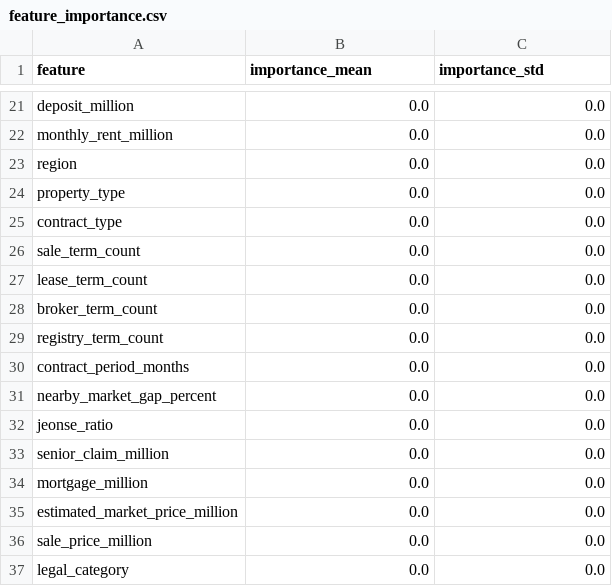
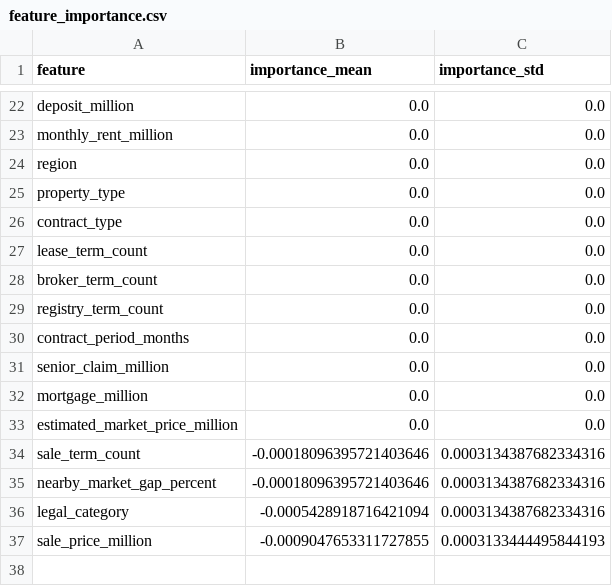
Before and after one commit to bssm-oss/legallearn, a CSV file: 학습과정/feature_importance.csv, drawn as a sheet; only a part is shown, gaps mark what is left out; the diff covers the shown part only.

```diff
--- a/학습과정/feature_importance.csv
+++ b/학습과정/feature_importance.csv
@@ -25,3 +26,2 @@ property_type,0.0,0.0
 contract_type,0.0,0.0
-sale_term_count,0.0,0.0
 lease_term_count,0.0,0.0
@@ -30,4 +30,2 @@ registry_term_count,0.0,0.0
 contract_period_months,0.0,0.0
-nearby_market_gap_percent,0.0,0.0
-jeonse_ratio,0.0,0.0
 senior_claim_million,0.0,0.0
@@ -35,3 +33,5 @@ mortgage_million,0.0,0.0
 estimated_market_price_million,0.0,0.0
-sale_price_million,0.0,0.0
-legal_category,0.0,0.0
+sale_term_count,-0.00018096395721403646,0.0003134387682334316
+nearby_market_gap_percent,-0.00018096395721403646,0.0003134387682334316
+legal_category,-0.0005428918716421094,0.0003134387682334316
+sale_price_million,-0.0009047653311727855,0.0003133444495844193
```
Also changed, not shown: 3 added rows, 2 removed rows, 6 moved rows and 9 edited cells elsewhere in this file, 데이터/manual_test_scenarios.csv, 학습과정/manual_scenario_predictions.csv, 13 other files.
